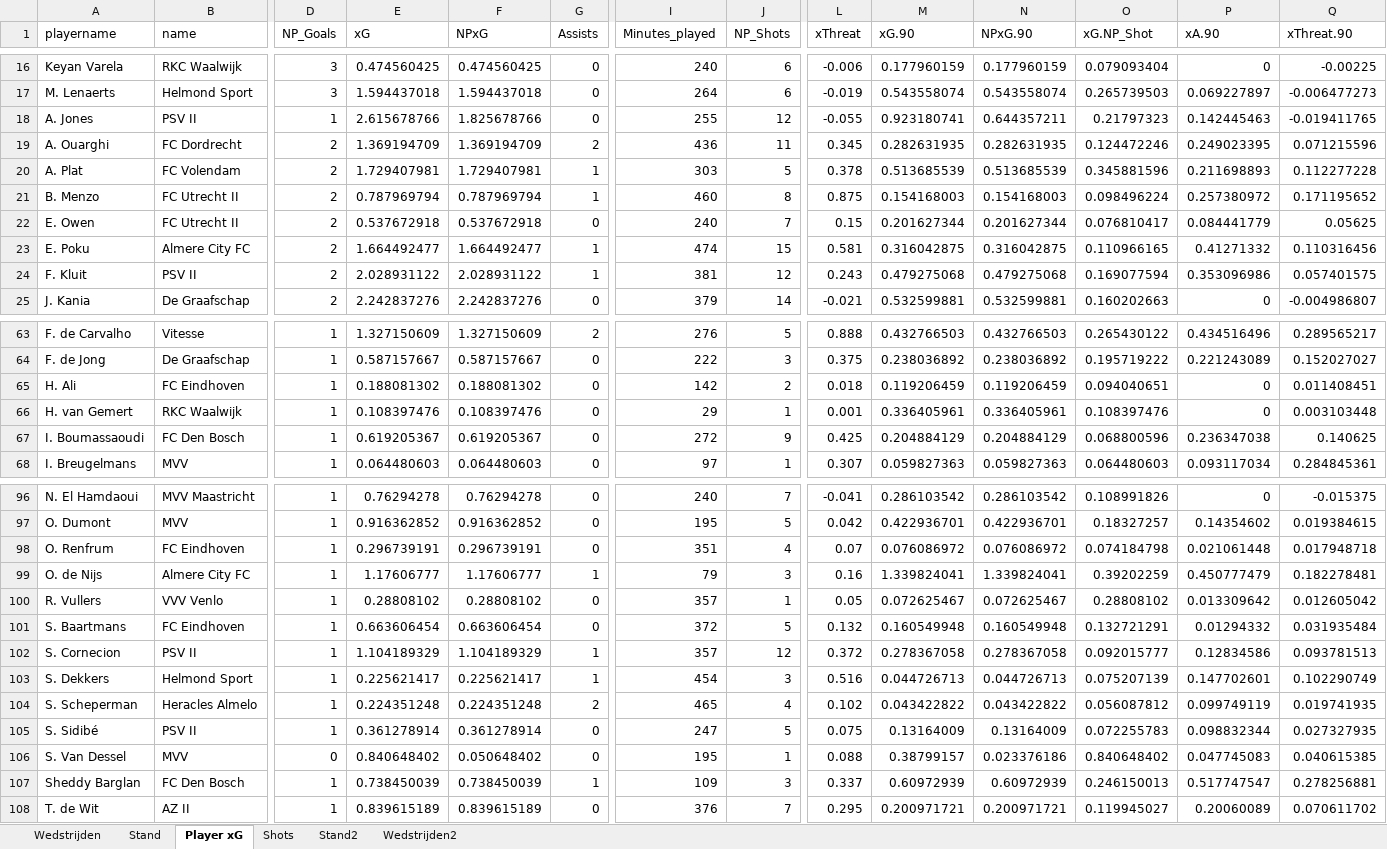
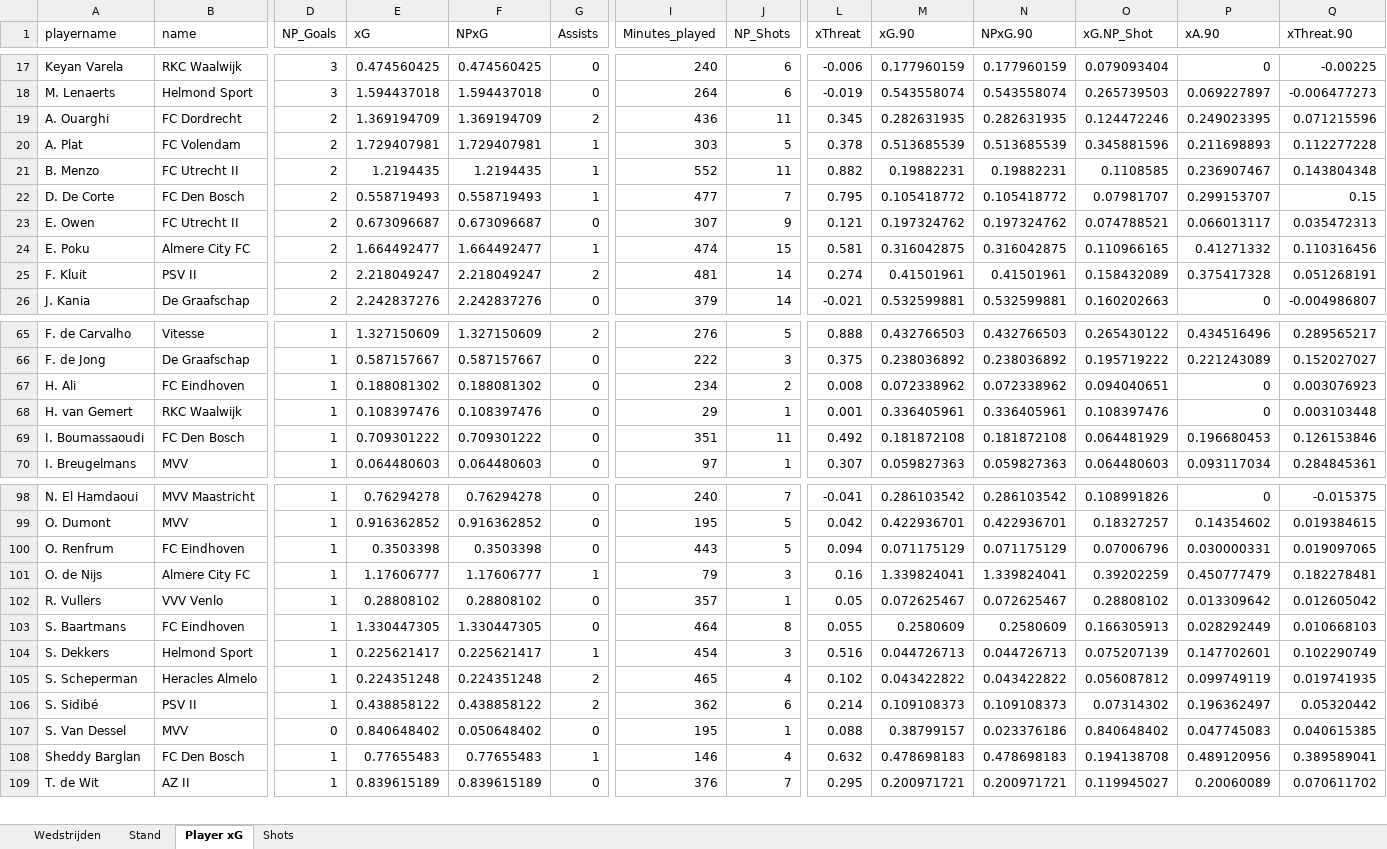
Before and after one commit to RobinKoetsier/plotrepo, an Excel workbook: data/KKD2526.xlsx, sheet Player xG, drawn as a sheet; only a part is shown, gaps mark what is left out; values as stored, in another font and other column widths than the file's, no borders; removed rows and columns are numbered as before the commit, all else as after; rows hold the shown columns only; the diff covers the shown part only; the diff names each change by its address in the sheet, - before the commit and + after, or states it on an @@ line.

```diff
--- a/data/KKD2526.xlsx (sheet Player xG)
+++ b/data/KKD2526.xlsx (sheet Player xG)
-sheet tab: Stand2
-sheet tab: Wedstrijden2
-row 18: A. Jones | PSV II | 1 | 2.615678766 | 1.825678766 | 0 | 255 | 12 | -0.055 | 0.923180741 | 0.644357211 | 0.21797323 | 0.142445463 | -0.019411765
-row 21: B. Menzo | FC Utrecht II | 2 | 0.787969794 | 0.787969794 | 1 | 460 | 8 | 0.875 | 0.154168003 | 0.154168003 | 0.098496224 | 0.257380972 | 0.171195652
+row 21: B. Menzo | FC Utrecht II | 2 | 1.2194435 | 1.2194435 | 1 | 552 | 11 | 0.882 | 0.19882231 | 0.19882231 | 0.1108585 | 0.236907467 | 0.143804348
+row 22: D. De Corte | FC Den Bosch | 2 | 0.558719493 | 0.558719493 | 1 | 477 | 7 | 0.795 | 0.105418772 | 0.105418772 | 0.07981707 | 0.299153707 | 0.15
-E23 (xG): 0.537672918
+E23 (xG): 0.673096687
-F23 (NPxG): 0.537672918
+F23 (NPxG): 0.673096687
-I23 (Minutes_played): 240
+I23 (Minutes_played): 307
-J23 (NP_Shots): 7
+J23 (NP_Shots): 9
-L23 (xThreat): 0.15
+L23 (xThreat): 0.121
-M23 (xG.90): 0.201627344
+M23 (xG.90): 0.197324762
-N23 (NPxG.90): 0.201627344
+N23 (NPxG.90): 0.197324762
-O23 (xG.NP_Shot): 0.076810417
+O23 (xG.NP_Shot): 0.074788521
-P23 (xA.90): 0.084441779
+P23 (xA.90): 0.066013117
-Q23 (xThreat.90): 0.05625
+Q23 (xThreat.90): 0.035472313
-row 24: F. Kluit | PSV II | 2 | 2.028931122 | 2.028931122 | 1 | 381 | 12 | 0.243 | 0.479275068 | 0.479275068 | 0.169077594 | 0.353096986 | 0.057401575
+row 25: F. Kluit | PSV II | 2 | 2.218049247 | 2.218049247 | 2 | 481 | 14 | 0.274 | 0.41501961 | 0.41501961 | 0.158432089 | 0.375417328 | 0.051268191
-I67 (Minutes_played): 142
+I67 (Minutes_played): 234
-L67 (xThreat): 0.018
+L67 (xThreat): 0.008
-M67 (xG.90): 0.119206459
+M67 (xG.90): 0.072338962
-N67 (NPxG.90): 0.119206459
+N67 (NPxG.90): 0.072338962
-Q67 (xThreat.90): 0.011408451
+Q67 (xThreat.90): 0.003076923
-row 67: I. Boumassaoudi | FC Den Bosch | 1 | 0.619205367 | 0.619205367 | 0 | 272 | 9 | 0.425 | 0.204884129 | 0.204884129 | 0.068800596 | 0.236347038 | 0.140625
+row 69: I. Boumassaoudi | FC Den Bosch | 1 | 0.709301222 | 0.709301222 | 0 | 351 | 11 | 0.492 | 0.181872108 | 0.181872108 | 0.064481929 | 0.196680453 | 0.126153846
-row 98: O. Renfrum | FC Eindhoven | 1 | 0.296739191 | 0.296739191 | 0 | 351 | 4 | 0.07 | 0.076086972 | 0.076086972 | 0.074184798 | 0.021061448 | 0.017948718
+row 100: O. Renfrum | FC Eindhoven | 1 | 0.3503398 | 0.3503398 | 0 | 443 | 5 | 0.094 | 0.071175129 | 0.071175129 | 0.07006796 | 0.030000331 | 0.019097065
-row 101: S. Baartmans | FC Eindhoven | 1 | 0.663606454 | 0.663606454 | 0 | 372 | 5 | 0.132 | 0.160549948 | 0.160549948 | 0.132721291 | 0.01294332 | 0.031935484
-row 102: S. Cornecion | PSV II | 1 | 1.104189329 | 1.104189329 | 1 | 357 | 12 | 0.372 | 0.278367058 | 0.278367058 | 0.092015777 | 0.12834586 | 0.093781513
+row 103: S. Baartmans | FC Eindhoven | 1 | 1.330447305 | 1.330447305 | 0 | 464 | 8 | 0.055 | 0.2580609 | 0.2580609 | 0.166305913 | 0.028292449 | 0.010668103
-row 105: S. Sidibé | PSV II | 1 | 0.361278914 | 0.361278914 | 0 | 247 | 5 | 0.075 | 0.13164009 | 0.13164009 | 0.072255783 | 0.098832344 | 0.027327935
+row 106: S. Sidibé | PSV II | 1 | 0.438858122 | 0.438858122 | 2 | 362 | 6 | 0.214 | 0.109108373 | 0.109108373 | 0.07314302 | 0.196362497 | 0.05320442
-row 107: Sheddy Barglan | FC Den Bosch | 1 | 0.738450039 | 0.738450039 | 1 | 109 | 3 | 0.337 | 0.60972939 | 0.60972939 | 0.246150013 | 0.517747547 | 0.278256881
+row 108: Sheddy Barglan | FC Den Bosch | 1 | 0.77655483 | 0.77655483 | 1 | 146 | 4 | 0.632 | 0.478698183 | 0.478698183 | 0.194138708 | 0.489120956 | 0.389589041
```
Also changed, not shown: 18 added rows, 12 removed rows and 225 edited cells elsewhere in this sheet, sheet Shots, sheet Stand, sheet Wedstrijden, data/KKDCurrent.xlsx.
